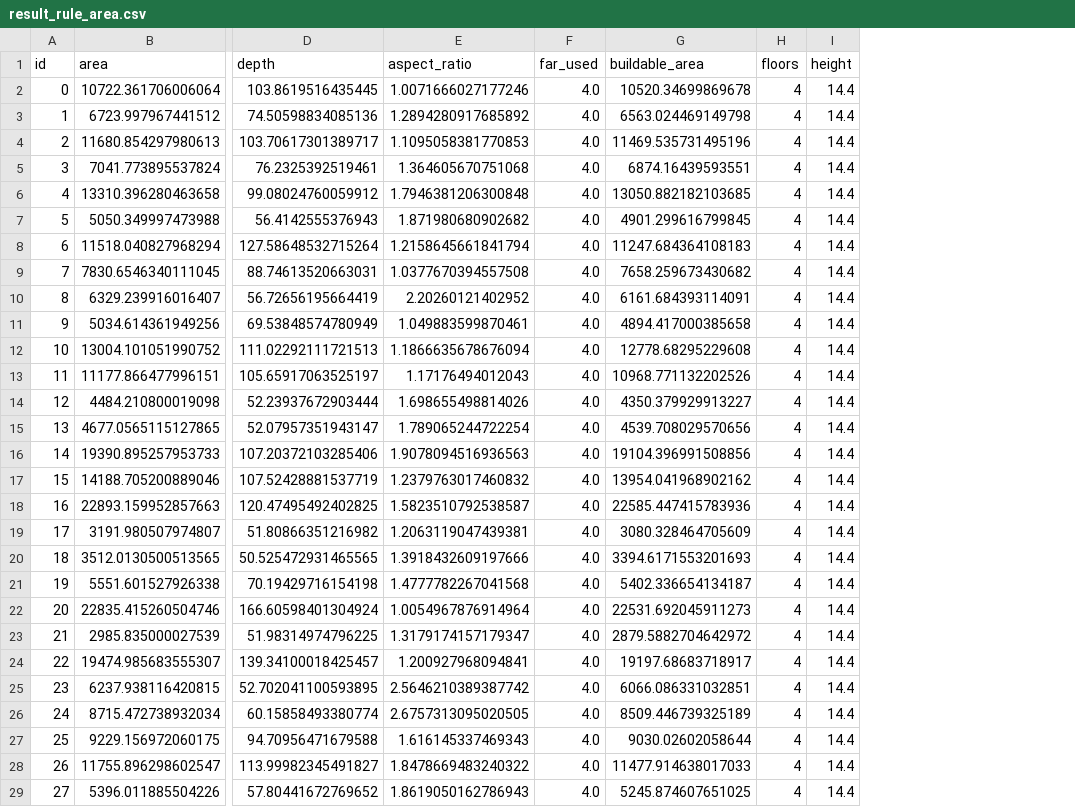
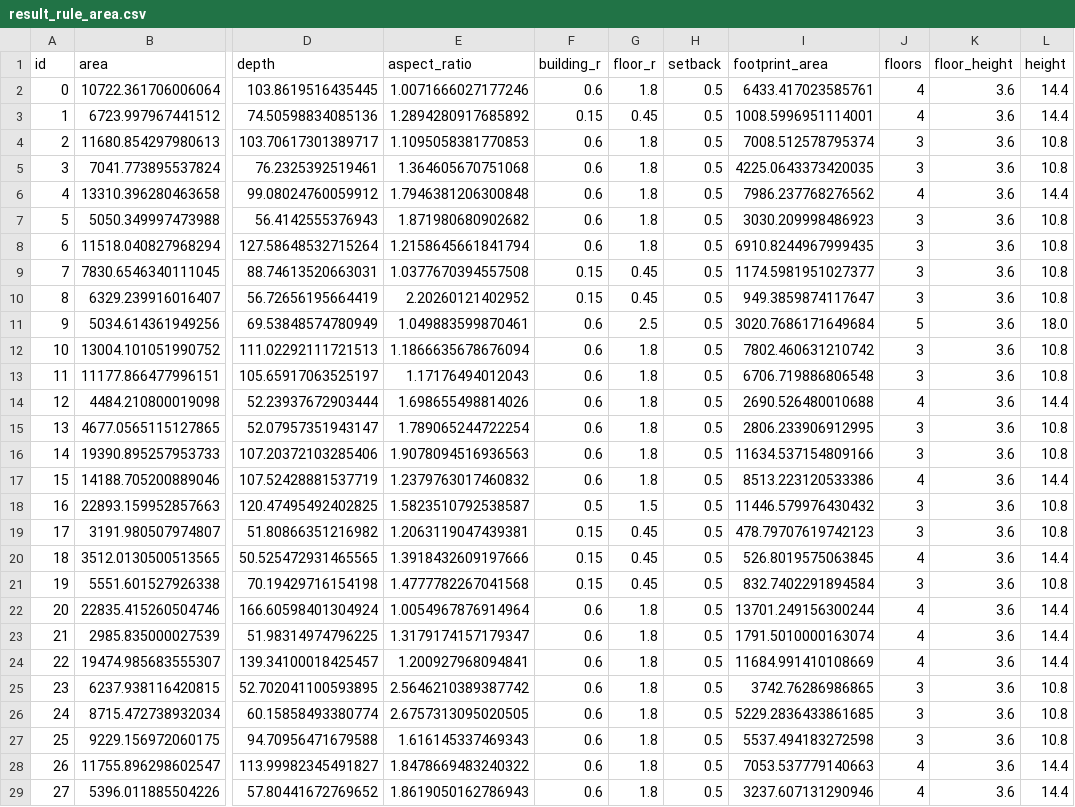
Before and after one commit to f24101173-0109/final, a CSV file: outputs/result_rule_area.csv, drawn as a sheet; only a part is shown, gaps mark what is left out; removed rows and columns are numbered as before the commit, all else as after; the diff covers the shown part only; the diff names each change by its address in the sheet, - before the commit and + after, or states it on an @@ line.

```diff
--- a/outputs/result_rule_area.csv
+++ b/outputs/result_rule_area.csv
-column F (far_used), rows 2-29: all 4.0
-column G (buildable_area), rows 2-29: 10520.34699869678 | 6563.024469149798 | 11469.535731495196 | 6874.16439593551 | 13050.882182103685 | 4901.299616799845 | 11247.684364108183 | 7658.259673430682 | 6161.684393114091 | 4894.417000385658 | 12778.68295229608 | 10968.771132202526 | 4350.379929913227 | 4539.708029570656 | 19104.396991508856 | 13954.041968902162 | 22585.447415783936 | 3080.328464705609 | 3394.6171553201693 | 5402.336654134187 | 22531.692045911273 | 2879.5882704642972 | 19197.68683718917 | 6066.086331032851 | 8509.446739325189 | 9030.02602058644 | 11477.914638017033 | 5245.874607651025
+column F (building_r), rows 2-29: 0.6 | 0.15 | 0.6 | 0.6 | 0.6 | 0.6 | 0.6 | 0.15 | 0.15 | 0.6 | 0.6 | 0.6 | 0.6 | 0.6 | 0.6 | 0.6 | 0.5 | 0.15 | 0.15 | 0.15 | 0.6 | 0.6 | 0.6 | 0.6 | 0.6 | 0.6 | 0.6 | 0.6
+column G (floor_r), rows 2-29: 1.8 | 0.45 | 1.8 | 1.8 | 1.8 | 1.8 | 1.8 | 0.45 | 0.45 | 2.5 | 1.8 | 1.8 | 1.8 | 1.8 | 1.8 | 1.8 | 1.5 | 0.45 | 0.45 | 0.45 | 1.8 | 1.8 | 1.8 | 1.8 | 1.8 | 1.8 | 1.8 | 1.8
+column H (setback), rows 2-29: all 0.5
+column I (footprint_area), rows 2-29: 6433.417023585761 | 1008.5996951114001 | 7008.512578795374 | 4225.0643373420035 | 7986.237768276562 | 3030.209998486923 | 6910.8244967999435 | 1174.5981951027377 | 949.3859874117647 | 3020.7686171649684 | 7802.460631210742 | 6706.719886806548 | 2690.526480010688 | 2806.233906912995 | 11634.537154809166 | 8513.223120533386 | 11446.579976430432 | 478.79707619742123 | 526.8019575063845 | 832.7402291894584 | 13701.249156300244 | 1791.5010000163074 | 11684.991410108669 | 3742.76286986865 | 5229.2836433861685 | 5537.494183272598 | 7053.537779140663 | 3237.607131290946
+column K (floor_height), rows 2-29: all 3.6
-J4:J5 (floors): 4
+J4:J5 (floors): 3
-L4:L5 (height): 14.4
+L4:L5 (height): 10.8
-J7:J10 (floors): 4
+J7:J10 (floors): 3
-L7:L10 (height): 14.4
+L7:L10 (height): 10.8
-J11 (floors): 4
+J11 (floors): 5
-L11 (height): 14.4
+L11 (height): 18.0
-J12:J13 (floors): 4
+J12:J13 (floors): 3
-L12:L13 (height): 14.4
+L12:L13 (height): 10.8
-J15:J16 (floors): 4
+J15:J16 (floors): 3
-L15:L16 (height): 14.4
+L15:L16 (height): 10.8
-J18:J19 (floors): 4
+J18:J19 (floors): 3
-L18:L19 (height): 14.4
+L18:L19 (height): 10.8
-J21 (floors): 4
+J21 (floors): 3
-L21 (height): 14.4
+L21 (height): 10.8
-J25:J27 (floors): 4
+J25:J27 (floors): 3
-L25:L27 (height): 14.4
+L25:L27 (height): 10.8
```
Also changed, not shown: 74 edited cells elsewhere in this file, outputs/result_rule_frontage.csv, 15 other files.
